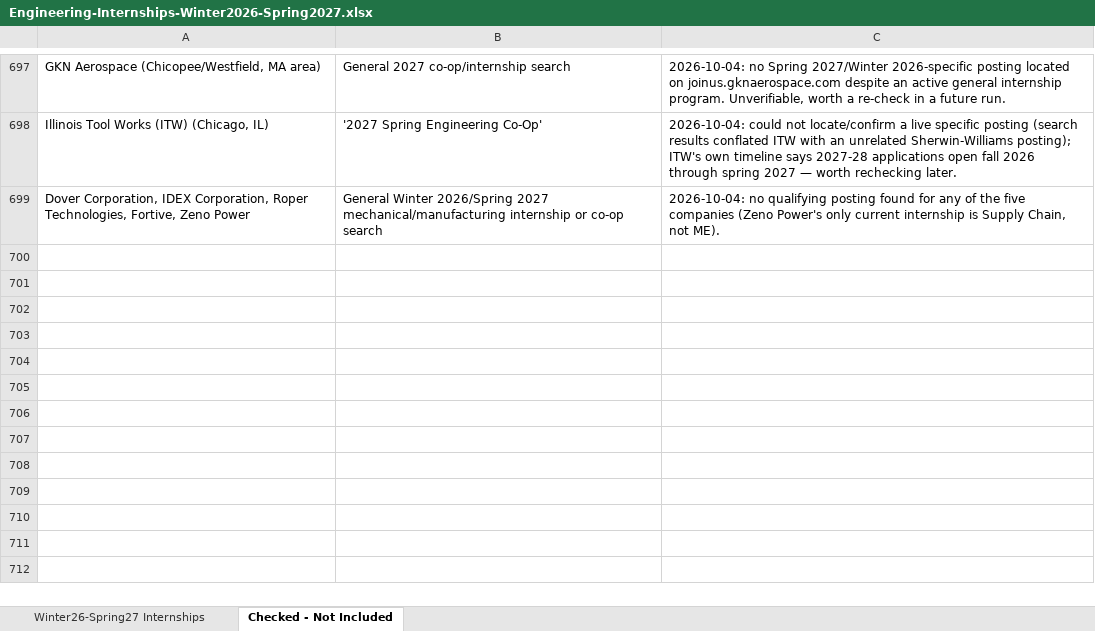
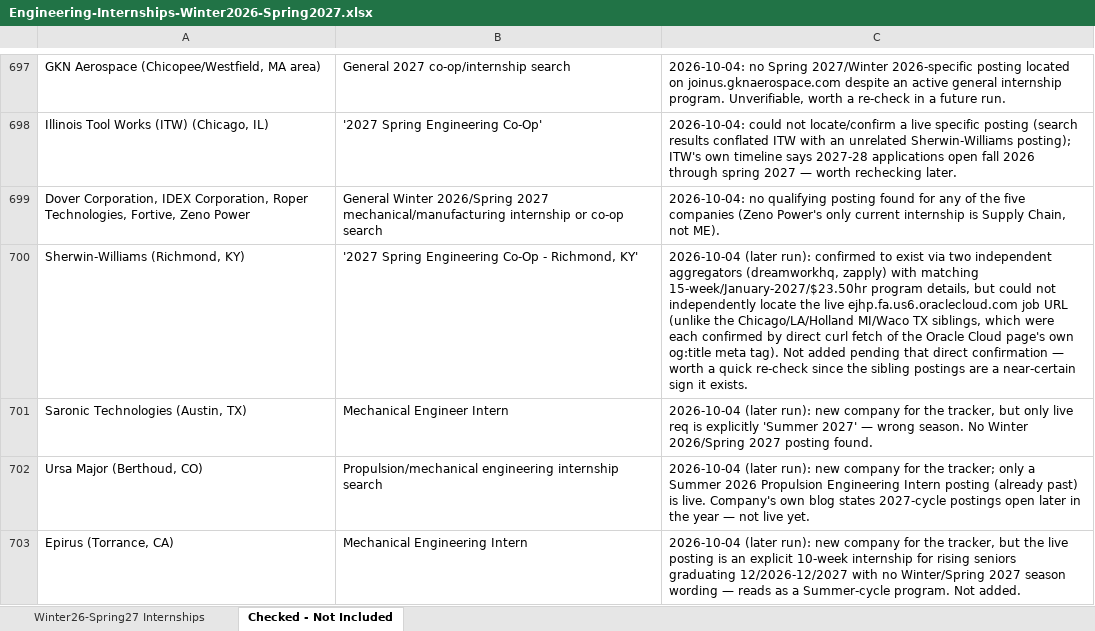
Before and after one commit to Svvipee/internship-tracker-2026, an Excel workbook: Engineering-Internships-Winter2026-Spring2027.xlsx, sheet Checked - Not Included, drawn as a sheet; only a part is shown, gaps mark what is left out; values as stored, in another font and other column widths than the file's, no borders; the diff names each change by its address in the sheet, - before the commit and + after, or states it on an @@ line.

```diff
--- a/Engineering-Internships-Winter2026-Spring2027.xlsx (sheet Checked - Not Included)
+++ b/Engineering-Internships-Winter2026-Spring2027.xlsx (sheet Checked - Not Included)
+row 700: Sherwin-Williams (Richmond, KY) | '2027 Spring Engineering Co-Op - Richmond, KY' | 2026-10-04 (later run): confirmed to exist via two independent aggregators (dreamworkhq, zapply) with matching 15-week/January-2027/$23.50hr program details, but could not independently locate the live ejhp.fa.us6.oraclecloud.com job URL (unlike the Chicago/LA/Holland MI/Waco TX siblings, which were each confirmed by direct curl fetch of the Oracle Cloud page's own og:title meta tag). Not added pending that direct confirmation — worth a quick re-check since the sibling postings are a near-certain sign it exists.
+row 701: Saronic Technologies (Austin, TX) | Mechanical Engineer Intern | 2026-10-04 (later run): new company for the tracker, but only live req is explicitly 'Summer 2027' — wrong season. No Winter 2026/Spring 2027 posting found.
+row 702: Ursa Major (Berthoud, CO) | Propulsion/mechanical engineering internship search | 2026-10-04 (later run): new company for the tracker; only a Summer 2026 Propulsion Engineering Intern posting (already past) is live. Company's own blog states 2027-cycle postings open later in the year — not live yet.
+row 703: Epirus (Torrance, CA) | Mechanical Engineering Intern | 2026-10-04 (later run): new company for the tracker, but the live posting is an explicit 10-week internship for rising seniors graduating 12/2026-12/2027 with no Winter/Spring 2027 season wording — reads as a Summer-cycle program. Not added.
```
Also changed, not shown: sheet Winter26-Spring27 Internships, 2 other files.
